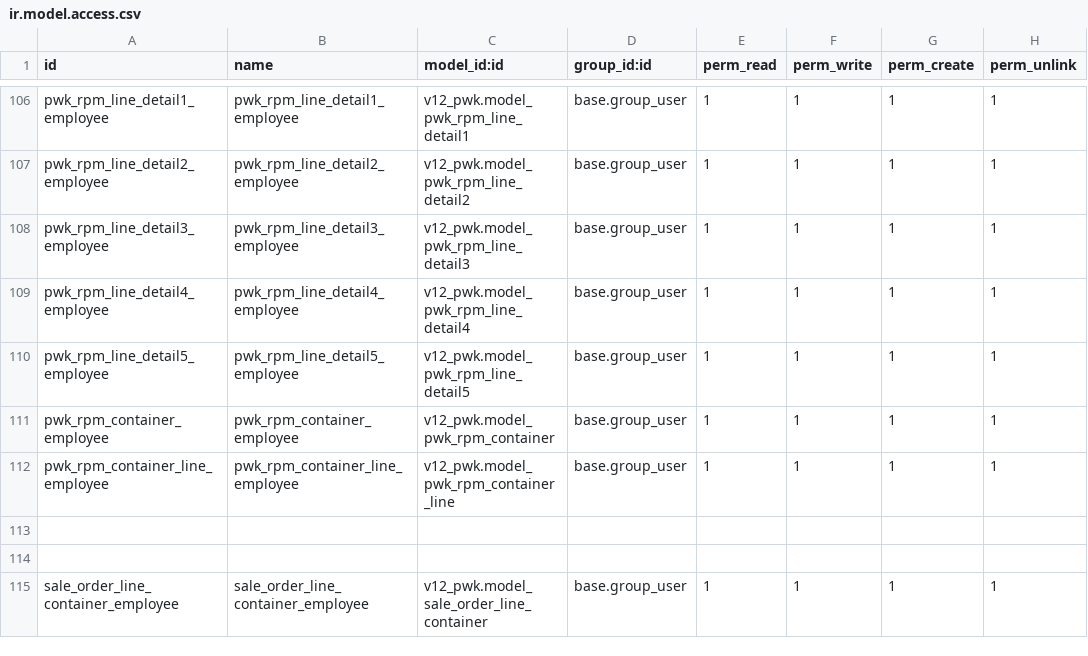
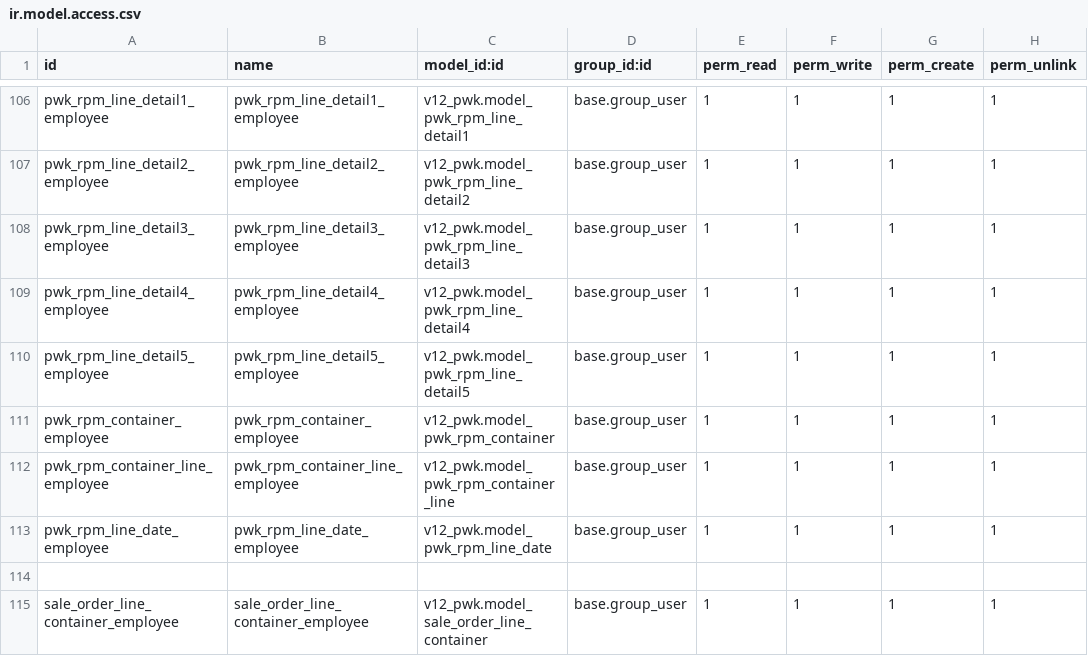
Before and after one commit to alfiussamuel/github-forwarderp-pwk, a CSV file: v12_pwk/security/ir.model.access.csv, drawn as a sheet; only a part is shown, gaps mark what is left out.

```diff
--- a/v12_pwk/security/ir.model.access.csv
+++ b/v12_pwk/security/ir.model.access.csv
@@ -112,3 +112,3 @@ pwk_rpm_container_employee,pwk_rpm_container_employee,v12_pwk.model_pwk_rpm_cont
 pwk_rpm_container_line_employee,pwk_rpm_container_line_employee,v12_pwk.model_pwk_rpm_container_line,base.group_user,1,1,1,1
-
+pwk_rpm_line_date_employee,pwk_rpm_line_date_employee,v12_pwk.model_pwk_rpm_line_date,base.group_user,1,1,1,1
 ,,,,,,,
```
Also changed, not shown: 1 other file.
